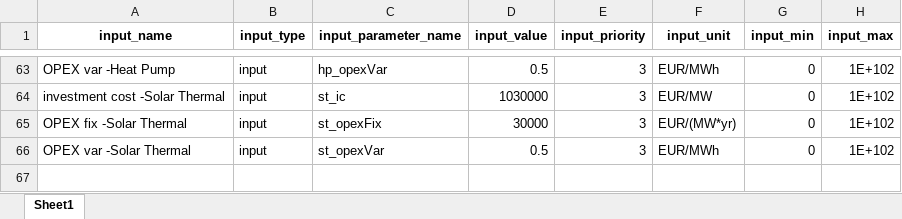
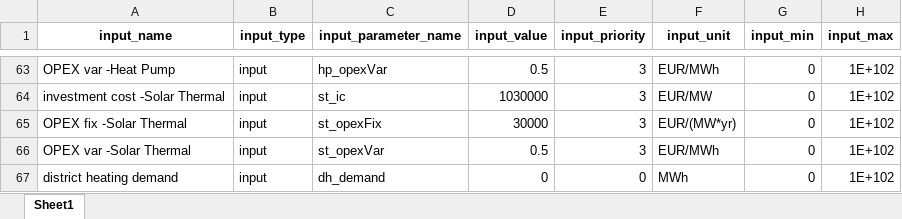
Before and after one commit to HotMaps/dispatch_module, an Excel workbook: cm/app/api_v1/my_calculation_module_directory/input_data/INPUTS_CALCULATION_MODULE.xlsx, sheet Sheet1, drawn as a sheet; only a part is shown, gaps mark what is left out; values as stored, in another font and other column widths than the file's, no borders; the diff names each change by its address in the sheet, - before the commit and + after, or states it on an @@ line.

Commit message:
add new field for district heating demand

```diff
--- a/cm/app/api_v1/my_calculation_module_directory/input_data/INPUTS_CALCULATION_MODULE.xlsx (sheet Sheet1)
+++ b/cm/app/api_v1/my_calculation_module_directory/input_data/INPUTS_CALCULATION_MODULE.xlsx (sheet Sheet1)
+row 67: district heating demand | input | dh_demand | 0 | 0 | MWh | 0 | 1E+102
```
Also changed, not shown: 4 other files.
